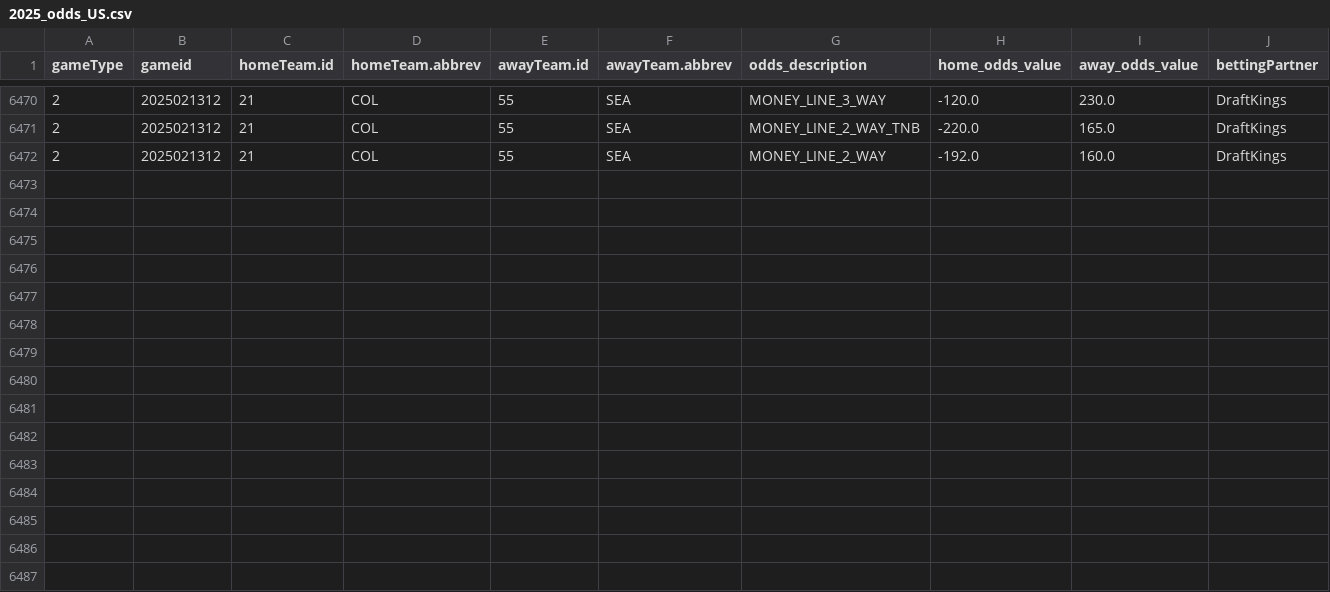
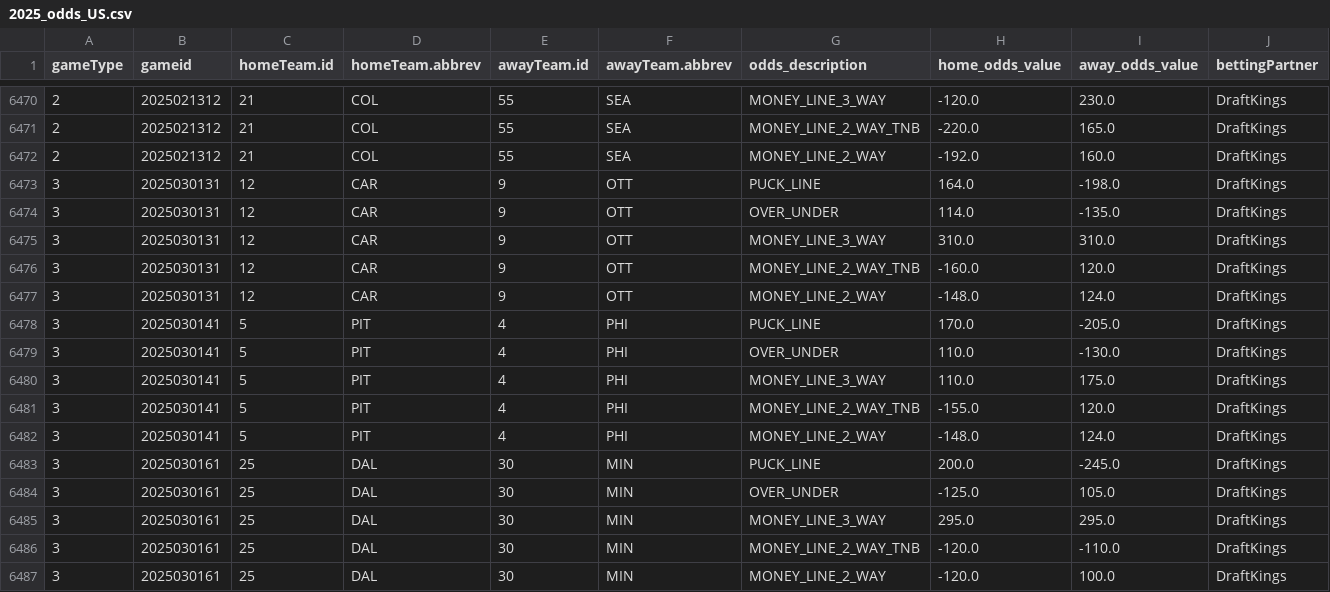
Before and after one commit to justinjjlee/NHL-Analytics, a CSV file: latest/box/2025_odds_US.csv, drawn as a sheet; only a part is shown, gaps mark what is left out; rows hold the shown columns only; the diff names each change by its address in the sheet, - before the commit and + after, or states it on an @@ line.

```diff
--- a/latest/box/2025_odds_US.csv
+++ b/latest/box/2025_odds_US.csv
+row 6473: 3 | 2025030131 | 12 | CAR | 9 | OTT | PUCK_LINE | 164.0 | -198.0 | DraftKings
+row 6474: 3 | 2025030131 | 12 | CAR | 9 | OTT | OVER_UNDER | 114.0 | -135.0 | DraftKings
+row 6475: 3 | 2025030131 | 12 | CAR | 9 | OTT | MONEY_LINE_3_WAY | 310.0 | 310.0 | DraftKings
+row 6476: 3 | 2025030131 | 12 | CAR | 9 | OTT | MONEY_LINE_2_WAY_TNB | -160.0 | 120.0 | DraftKings
+row 6477: 3 | 2025030131 | 12 | CAR | 9 | OTT | MONEY_LINE_2_WAY | -148.0 | 124.0 | DraftKings
+row 6478: 3 | 2025030141 | 5 | PIT | 4 | PHI | PUCK_LINE | 170.0 | -205.0 | DraftKings
+row 6479: 3 | 2025030141 | 5 | PIT | 4 | PHI | OVER_UNDER | 110.0 | -130.0 | DraftKings
+row 6480: 3 | 2025030141 | 5 | PIT | 4 | PHI | MONEY_LINE_3_WAY | 110.0 | 175.0 | DraftKings
+row 6481: 3 | 2025030141 | 5 | PIT | 4 | PHI | MONEY_LINE_2_WAY_TNB | -155.0 | 120.0 | DraftKings
+row 6482: 3 | 2025030141 | 5 | PIT | 4 | PHI | MONEY_LINE_2_WAY | -148.0 | 124.0 | DraftKings
+row 6483: 3 | 2025030161 | 25 | DAL | 30 | MIN | PUCK_LINE | 200.0 | -245.0 | DraftKings
+row 6484: 3 | 2025030161 | 25 | DAL | 30 | MIN | OVER_UNDER | -125.0 | 105.0 | DraftKings
+row 6485: 3 | 2025030161 | 25 | DAL | 30 | MIN | MONEY_LINE_3_WAY | 295.0 | 295.0 | DraftKings
+row 6486: 3 | 2025030161 | 25 | DAL | 30 | MIN | MONEY_LINE_2_WAY_TNB | -120.0 | -110.0 | DraftKings
+row 6487: 3 | 2025030161 | 25 | DAL | 30 | MIN | MONEY_LINE_2_WAY | -120.0 | 100.0 | DraftKings
```
Also changed, not shown: latest/box/2025_box.csv, latest/box/2025_box_gameStats.csv, 6 other files.
